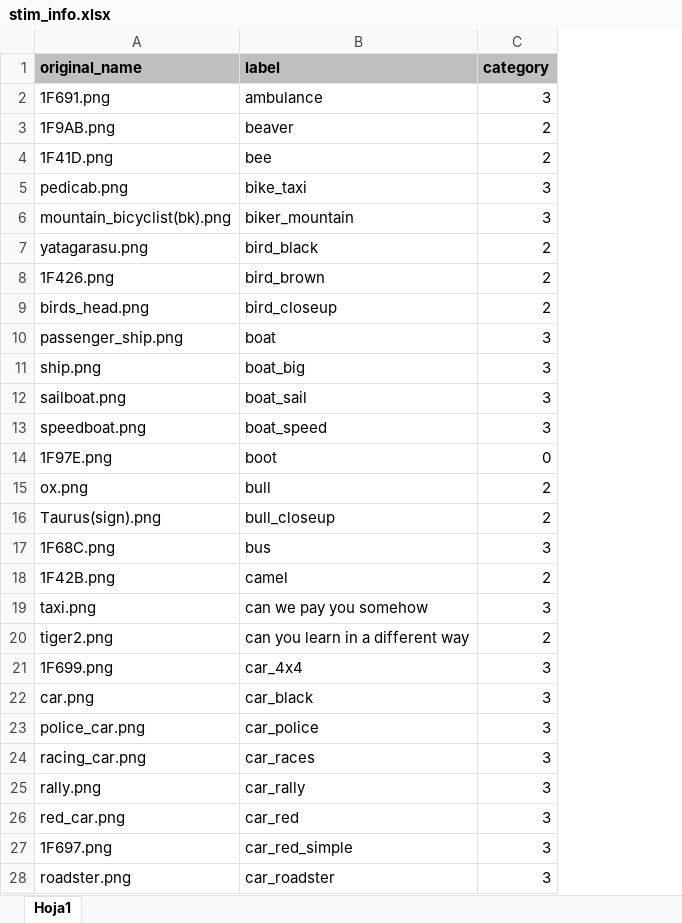
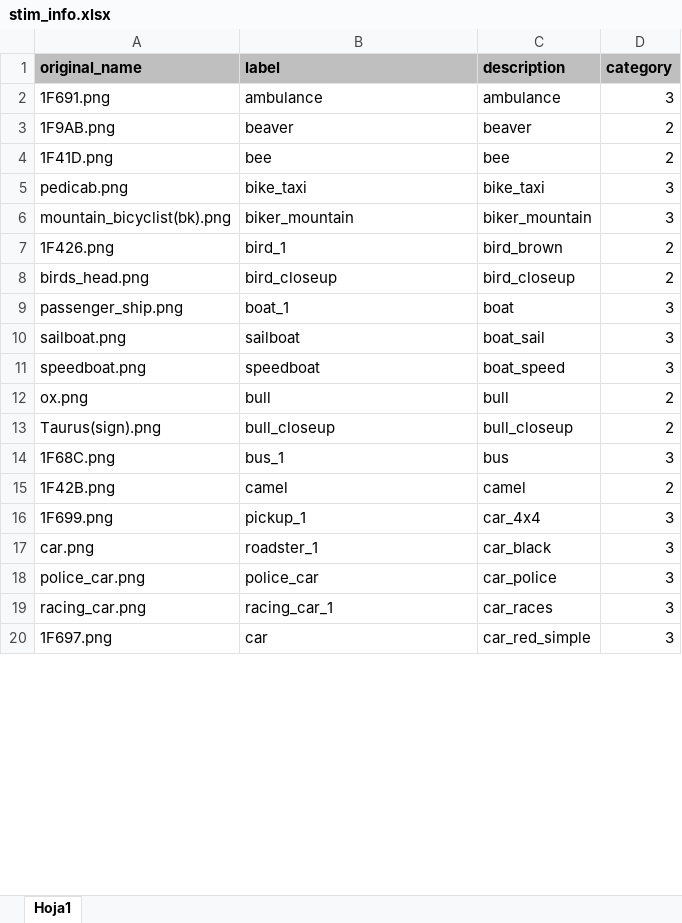
Before and after one commit to ortiztud/antiem, an Excel workbook: code/condition_files/stim_info.xlsx, sheet Hoja1, drawn as a sheet; only a part is shown; values as stored, in another font and other column widths than the file's, no borders; removed rows and columns are numbered as before the commit, all else as after; the diff covers the shown part only; the diff names each change by its address in the sheet, - before the commit and + after, or states it on an @@ line.

```diff
--- a/code/condition_files/stim_info.xlsx (sheet Hoja1)
+++ b/code/condition_files/stim_info.xlsx (sheet Hoja1)
+column C (description), rows 2-20: ambulance | beaver | bee | bike_taxi | biker_mountain | bird_brown | bird_closeup | boat | boat_sail | boat_speed | bull | bull_closeup | bus | camel | car_4x4 | car_black | car_police | car_races | car_red_simple
-row 7: yatagarasu.png | bird_black | 2
-B7 (label): bird_brown
+B7 (label): bird_1
-B9 (label): boat
+B9 (label): boat_1
-row 11: ship.png | boat_big | 3
-B10 (label): boat_sail
+B10 (label): sailboat
-B11 (label): boat_speed
+B11 (label): speedboat
-row 14: 1F97E.png | boot | 0
-B14 (label): bus
+B14 (label): bus_1
-row 19: taxi.png | can we pay you somehow | 3
-row 20: tiger2.png | can you learn in a different way | 2
-B16 (label): car_4x4
+B16 (label): pickup_1
-B17 (label): car_black
+B17 (label): roadster_1
-B18 (label): car_police
+B18 (label): police_car
-B19 (label): car_races
+B19 (label): racing_car_1
-row 25: rally.png | car_rally | 3
-row 26: red_car.png | car_red | 3
-B20 (label): car_red_simple
+B20 (label): car
-row 28: roadster.png | car_roadster | 3
```
Also changed, not shown: 46 added rows, 54 removed rows, 2 moved rows and 38 edited cells elsewhere in this sheet, 9 other files.
